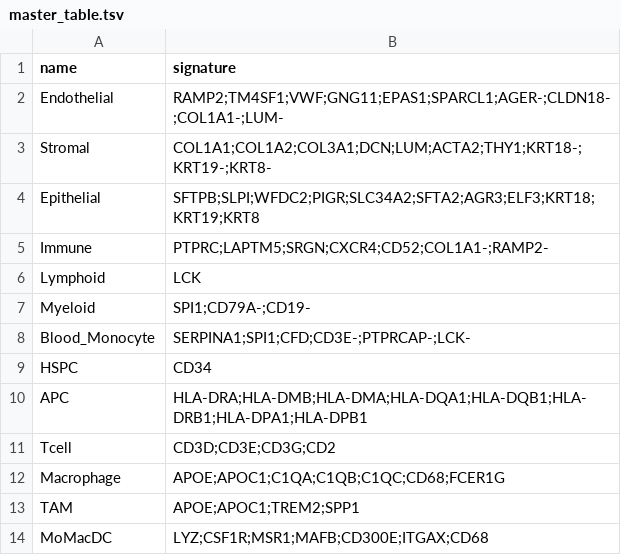
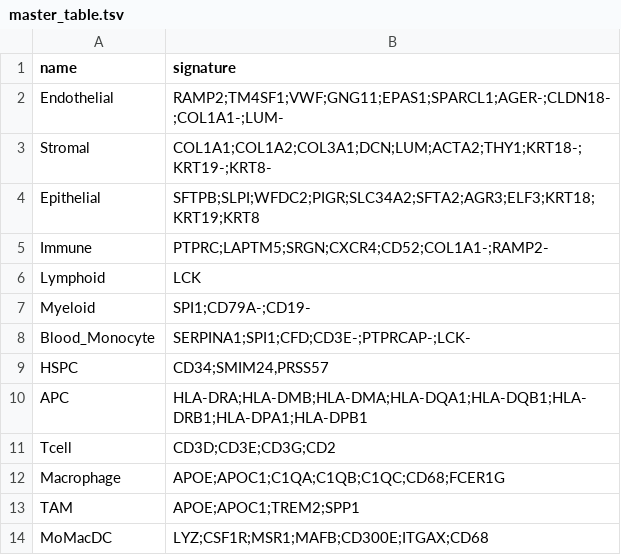
Before and after one commit to carmonalab/scGate_models, a TSV file: human/PBMC/master_table.tsv, drawn as a sheet; only a part is shown.

Commit message:
improve PBMC models

```diff
--- a/human/PBMC/master_table.tsv
+++ b/human/PBMC/master_table.tsv
@@ -8,3 +8,3 @@ Myeloid	SPI1;CD79A-;CD19-
 Blood_Monocyte	SERPINA1;SPI1;CFD;CD3E-;PTPRCAP-;LCK-
-HSPC	CD34
+HSPC	CD34;SMIM24,PRSS57
 APC	HLA-DRA;HLA-DMB;HLA-DMA;HLA-DQA1;HLA-DQB1;HLA-DRB1;HLA-DPA1;HLA-DPB1
```
Also changed, not shown: 5 other files.
